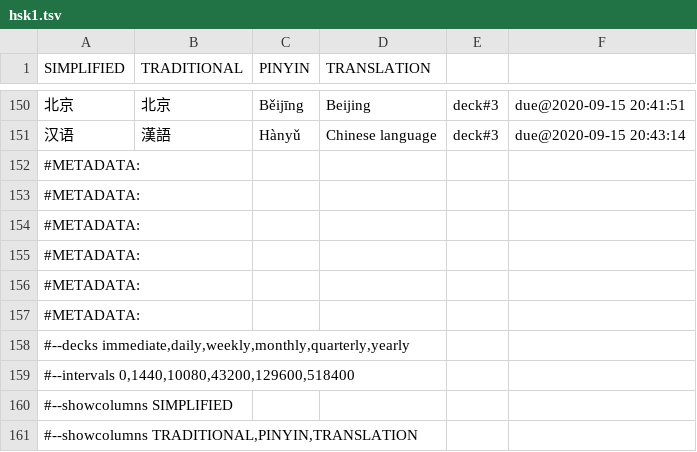
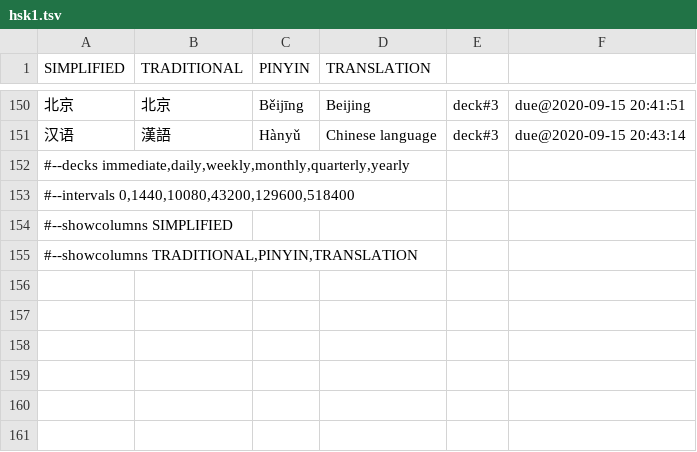
Before and after one commit to proycon/vocadata, a TSV file: zh/hsk1.tsv, drawn as a sheet; only a part is shown, gaps mark what is left out.

```diff
--- a/zh/hsk1.tsv
+++ b/zh/hsk1.tsv
@@ -151,8 +151,2 @@ SIMPLIFIED	TRADITIONAL	PINYIN	TRANSLATION
 汉语	漢語	Hànyǔ	Chinese language	deck#3	due@2020-09-15 20:43:14
-#METADATA:
-#METADATA:
-#METADATA:
-#METADATA:
-#METADATA:
-#METADATA:
 #--decks immediate,daily,weekly,monthly,quarterly,yearly
```
Also changed, not shown: zh/hsk2.tsv, zh/hsk3.tsv, 1 other file.
